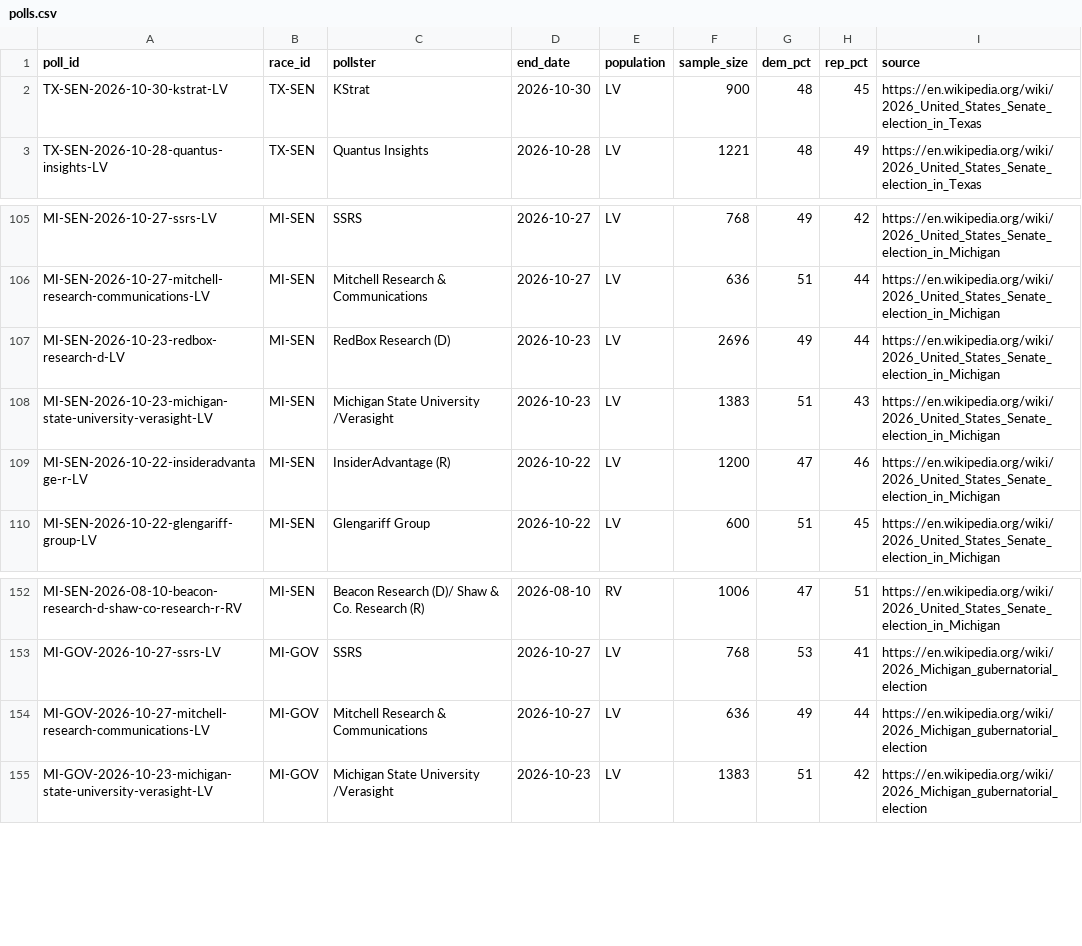
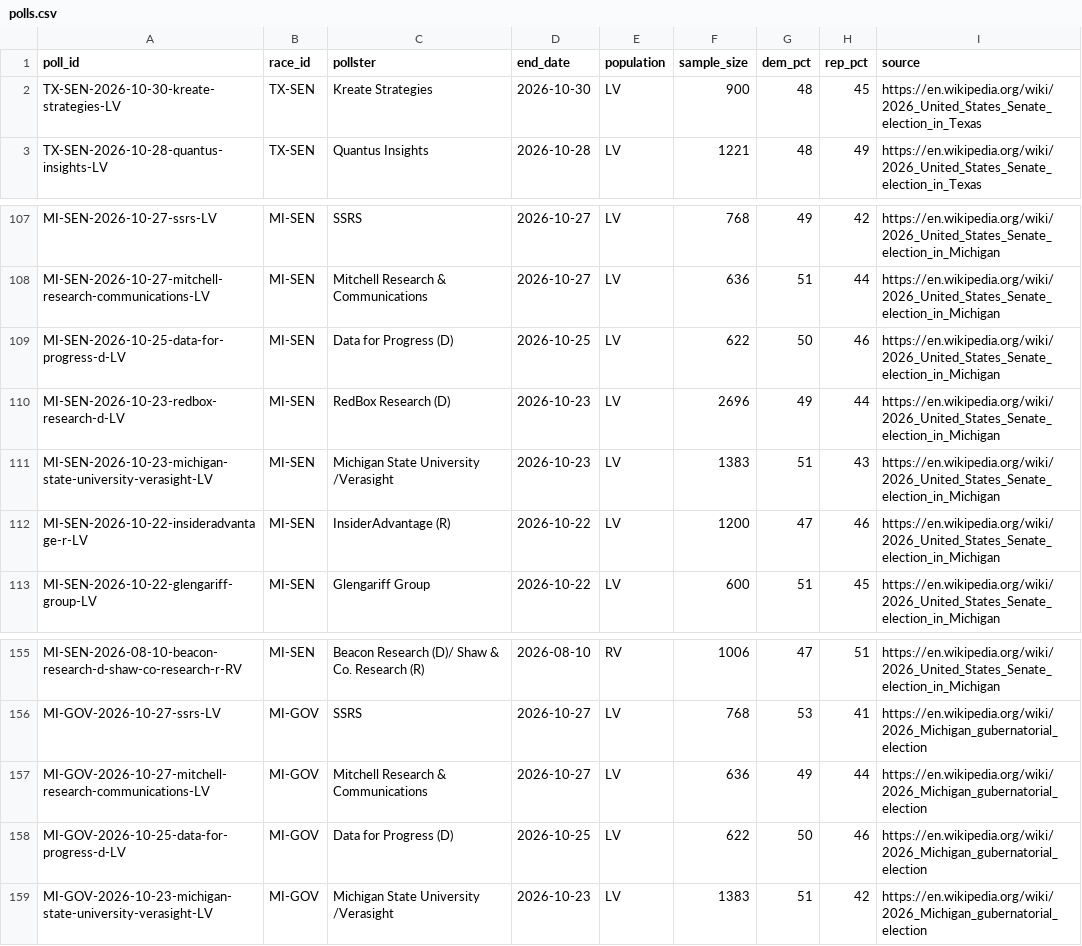
Before and after one commit to mikeclagg/election-dashboard, a CSV file: data/polls.csv, drawn as a sheet; only a part is shown, gaps mark what is left out; the diff covers the shown part only.

```diff
--- a/data/polls.csv
+++ b/data/polls.csv
@@ -1,3 +1,3 @@
 poll_id,race_id,pollster,end_date,population,sample_size,dem_pct,rep_pct,source
-TX-SEN-2026-10-30-kstrat-LV,TX-SEN,KStrat,2026-10-30,LV,900,48,45,https://en.wikipedia.org/wiki/2026_United_States_Senate_election_in_Texas
+TX-SEN-2026-10-30-kreate-strategies-LV,TX-SEN,Kreate Strategies,2026-10-30,LV,900,48,45,https://en.wikipedia.org/wiki/2026_United_States_Senate_election_in_Texas
 TX-SEN-2026-10-28-quantus-insights-LV,TX-SEN,Quantus Insights,2026-10-28,LV,1221,48,49,https://en.wikipedia.org/wiki/2026_United_States_Senate_election_in_Texas
@@ -106,2 +108,3 @@ MI-SEN-2026-10-27-ssrs-LV,MI-SEN,SSRS,2026-10-27,LV,768,49,42,https://en.wikiped
 MI-SEN-2026-10-27-mitchell-research-communications-LV,MI-SEN,Mitchell Research & Communications,2026-10-27,LV,636,51,44,https://en.wikipedia.org/wiki/2026_United_States_Senate_election_in_Michigan
+MI-SEN-2026-10-25-data-for-progress-d-LV,MI-SEN,Data for Progress (D),2026-10-25,LV,622,50,46,https://en.wikipedia.org/wiki/2026_United_States_Senate_election_in_Michigan
 MI-SEN-2026-10-23-redbox-research-d-LV,MI-SEN,RedBox Research (D),2026-10-23,LV,2696,49,44,https://en.wikipedia.org/wiki/2026_United_States_Senate_election_in_Michigan
@@ -154,2 +157,3 @@ MI-GOV-2026-10-27-ssrs-LV,MI-GOV,SSRS,2026-10-27,LV,768,53,41,https://en.wikiped
 MI-GOV-2026-10-27-mitchell-research-communications-LV,MI-GOV,Mitchell Research & Communications,2026-10-27,LV,636,49,44,https://en.wikipedia.org/wiki/2026_Michigan_gubernatorial_election
+MI-GOV-2026-10-25-data-for-progress-d-LV,MI-GOV,Data for Progress (D),2026-10-25,LV,622,50,46,https://en.wikipedia.org/wiki/2026_Michigan_gubernatorial_election
 MI-GOV-2026-10-23-michigan-state-university-verasight-LV,MI-GOV,Michigan State University /Verasight,2026-10-23,LV,1383,51,42,https://en.wikipedia.org/wiki/2026_Michigan_gubernatorial_election
```
Also changed, not shown: 13 added rows and 2 edited cells elsewhere in this file, 1 other file.
